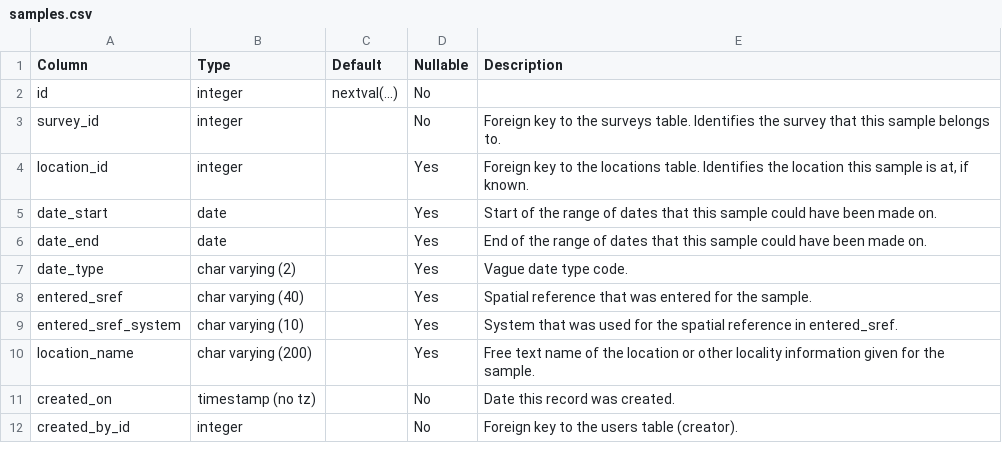
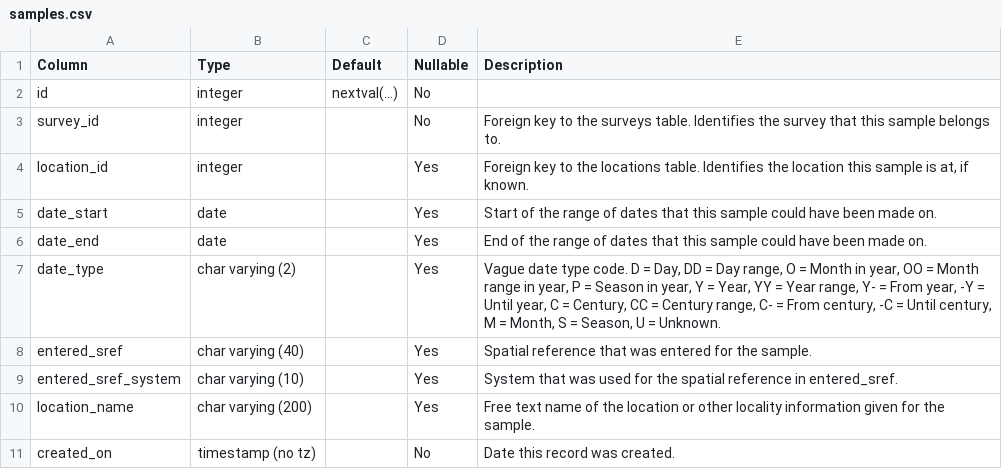
Before and after one commit to Indicia-Team/indicia-docs, a CSV file: developing/data-model/csv/samples.csv, drawn as a sheet; only a part is shown; the shorter side is filled out with more unchanged rows.

Commit message:
Document vague date types

```diff
--- a/developing/data-model/csv/samples.csv
+++ b/developing/data-model/csv/samples.csv
@@ -6,3 +6,3 @@ date_start,date,,Yes,Start of the range of dates that this sample could have bee
 date_end,date,,Yes,End of the range of dates that this sample could have been made on.
-date_type,char varying (2),,Yes,Vague date type code.
+date_type,char varying (2),,Yes,"Vague date type code. D = Day, DD = Day range, O = Month in year, OO = Month range in year, P = Season in year, Y = Year, YY = Year range, Y- = From year, -Y = Until year, C = Century, CC = Century range, C- = From century, -C = Until century, M = Month, S = Season, U = Unknown."
 entered_sref,char varying (40),,Yes,Spatial reference that was entered for the sample.
```
Also changed, not shown: 1 other file.
